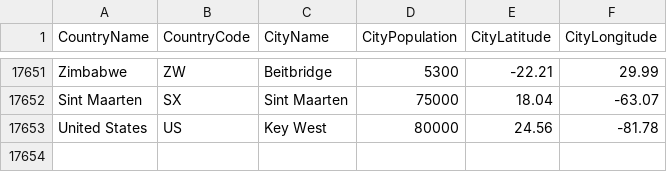
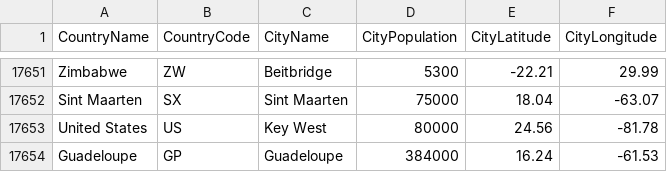
Before and after one commit to alex853/airways, a CSV file: src/main/resources/city-population.csv, drawn as a sheet; only a part is shown, gaps mark what is left out; the diff names each change by its address in the sheet, - before the commit and + after, or states it on an @@ line.

```diff
--- a/src/main/resources/city-population.csv
+++ b/src/main/resources/city-population.csv
+row 17654: Guadeloupe | GP | Guadeloupe | 384000 | 16.24 | -61.53
```
Also changed, not shown: 7 other files.
